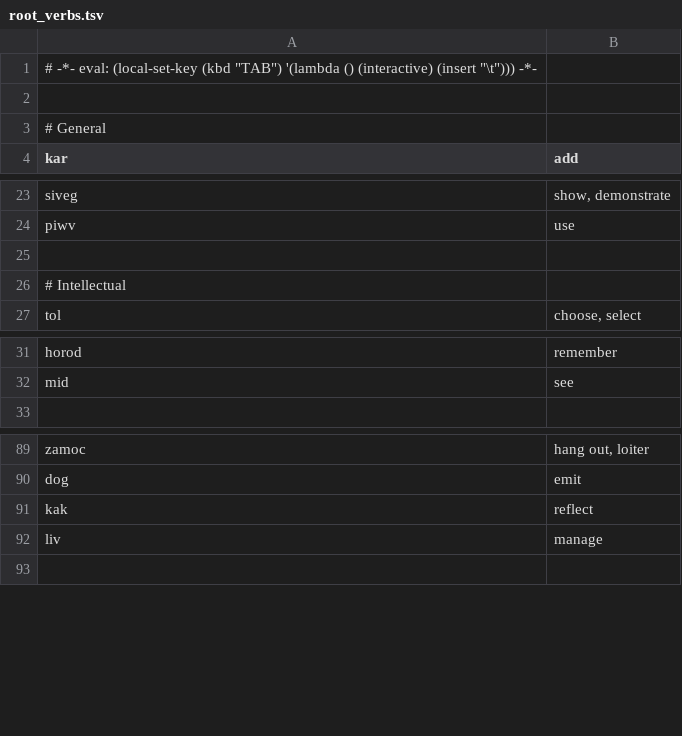
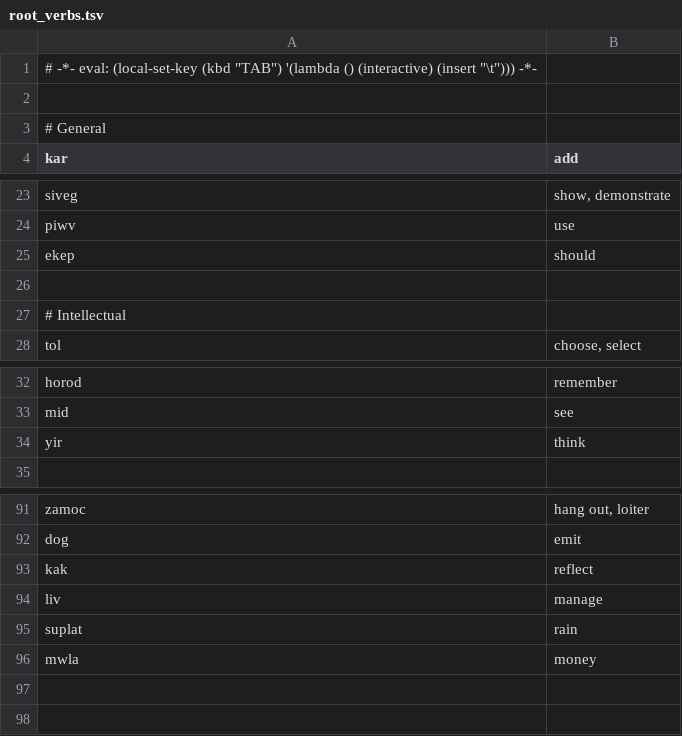
Before and after one commit to rngesus-wept/puflantu, a TSV file: root_verbs.tsv, drawn as a sheet; only a part is shown, gaps mark what is left out.

```diff
--- a/root_verbs.tsv
+++ b/root_verbs.tsv
@@ -24,2 +24,3 @@ siveg	show, demonstrate
 piwv	use
+ekep	should
 
@@ -32,2 +33,3 @@ horod	remember
 mid	see
+yir	think
 
@@ -92,2 +94,5 @@ kak	reflect
 liv	manage
+suplat	rain
+mwla	money
+
 
```
Also changed, not shown: root_nouns.tsv, 1 other file.
